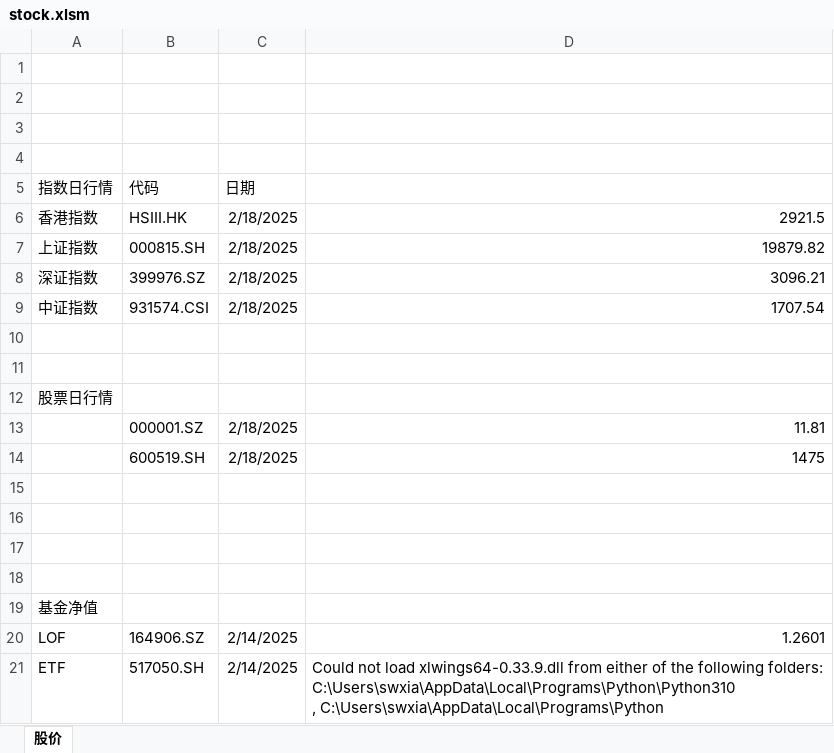
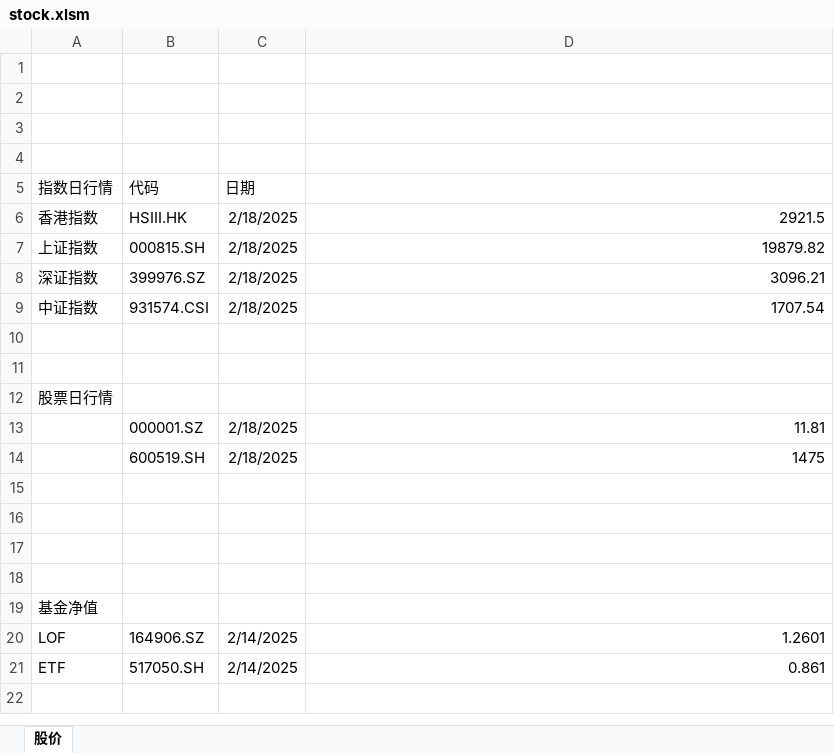
Before and after one commit to shavingha/stockpriceExcel, an Excel workbook: stock.xlsm, sheet 股价, drawn as a sheet; values as stored, in another font and other column widths than the file's, no borders; ↵ is a line break in a cell; the diff names each change by its address in the sheet, - before the commit and + after, or states it on an @@ line.

```diff
--- a/stock.xlsm (sheet 股价)
+++ b/stock.xlsm (sheet 股价)
-D21: Could not load xlwings64-0.33.9.dll from either of the following folders: ↵ C:\Users\swxia\AppData\Local\Programs\Python\Python310 ↵ , C:\Users\swxia\AppData\Local\Programs\Python
+D21: 0.861
```
Also changed, not shown: 2 other files.
